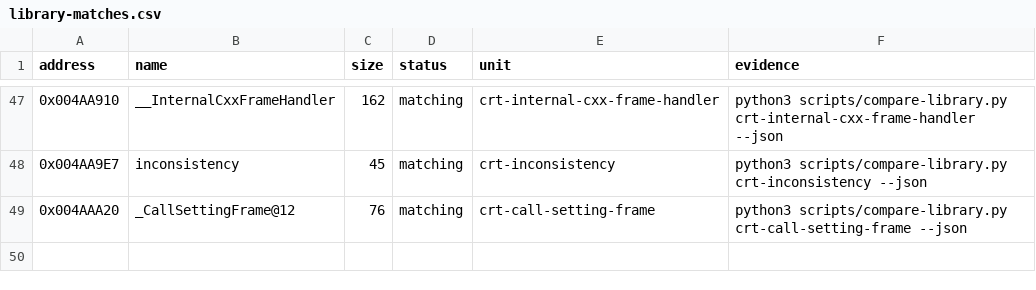
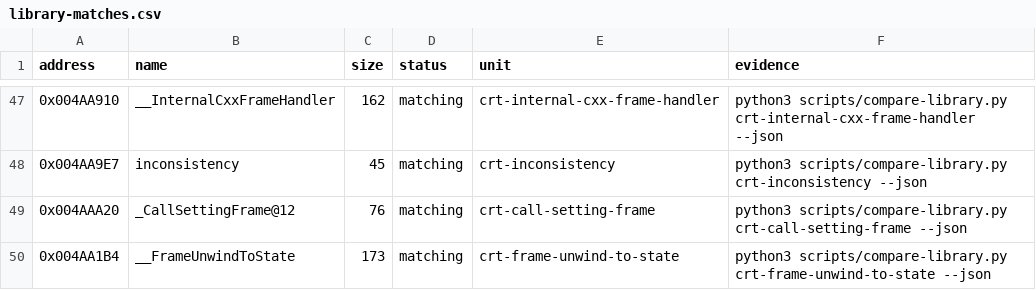
Before and after one commit to N0zoM1z0/th08, a CSV file: config/library-matches.csv, drawn as a sheet; only a part is shown, gaps mark what is left out.

Commit message:
gpt-web: recover FrameUnwind extent

```diff
--- a/config/library-matches.csv
+++ b/config/library-matches.csv
@@ -49 +49,2 @@ address,name,size,status,unit,evidence
 0x004AAA20,_CallSettingFrame@12,76,matching,crt-call-setting-frame,python3 scripts/compare-library.py crt-call-setting-frame --json
+0x004AA1B4,__FrameUnwindToState,173,matching,crt-frame-unwind-to-state,python3 scripts/compare-library.py crt-frame-unwind-to-state --json
```
Also changed, not shown: config/mapping.csv, 6 other files.
